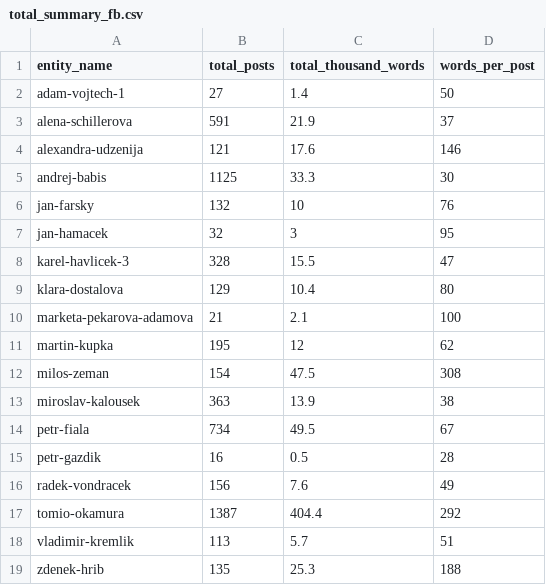
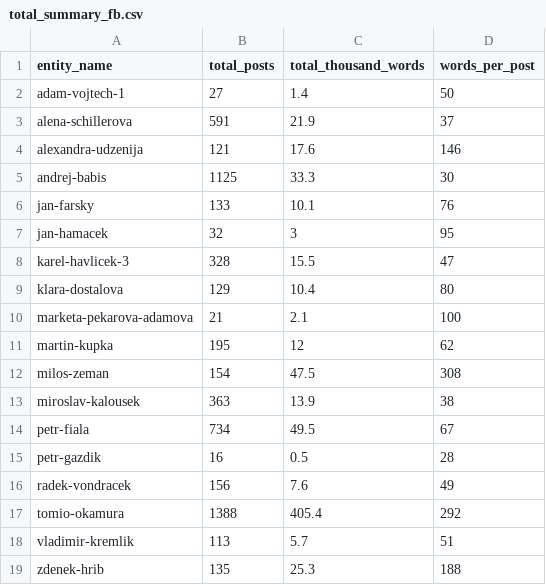
Before and after one commit to opop999/election_monitoring_social_media_communication, a CSV file: data/summary_tables/total_summary_fb.csv, drawn as a sheet.

```diff
--- a/data/summary_tables/total_summary_fb.csv
+++ b/data/summary_tables/total_summary_fb.csv
@@ -5,3 +5,3 @@ alexandra-udzenija,121,17.6,146
 andrej-babis,1125,33.3,30
-jan-farsky,132,10,76
+jan-farsky,133,10.1,76
 jan-hamacek,32,3,95
@@ -16,3 +16,3 @@ petr-gazdik,16,0.5,28
 radek-vondracek,156,7.6,49
-tomio-okamura,1387,404.4,292
+tomio-okamura,1388,405.4,292
 vladimir-kremlik,113,5.7,51
```
Also changed, not shown: data/summary_tables/time_summary_fb.csv, data/yesterday_data_facebook.csv, 15 other files.
